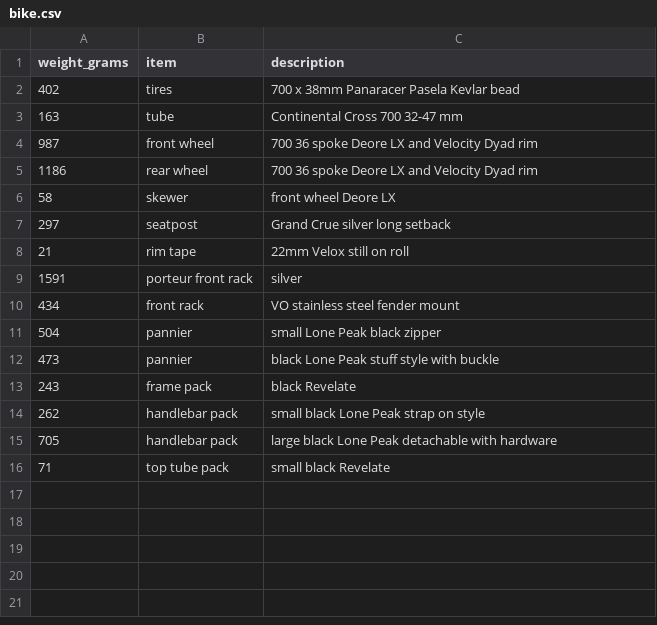
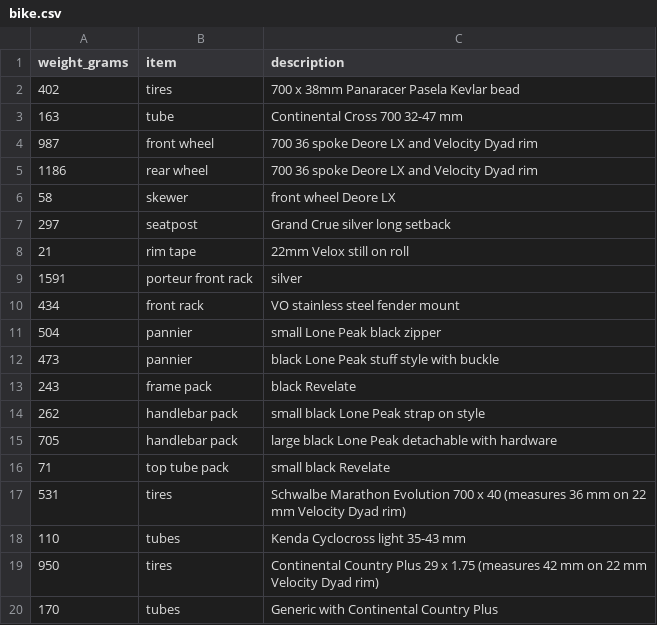
Before and after one commit to clarkfitzg/junkyard, a CSV file: weights/bike.csv, drawn as a sheet.

Commit message:
New tires

```diff
--- a/weights/bike.csv
+++ b/weights/bike.csv
@@ -16 +16,5 @@ weight_grams, item, description
 71, top tube pack, small black Revelate
+531, tires, Schwalbe Marathon Evolution 700 x 40 (measures 36 mm on 22 mm Velocity Dyad rim)
+110, tubes, Kenda Cyclocross light 35-43 mm
+950, tires, Continental Country Plus 29 x 1.75 (measures 42 mm on 22 mm Velocity Dyad rim)
+170, tubes, Generic with Continental Country Plus
```
